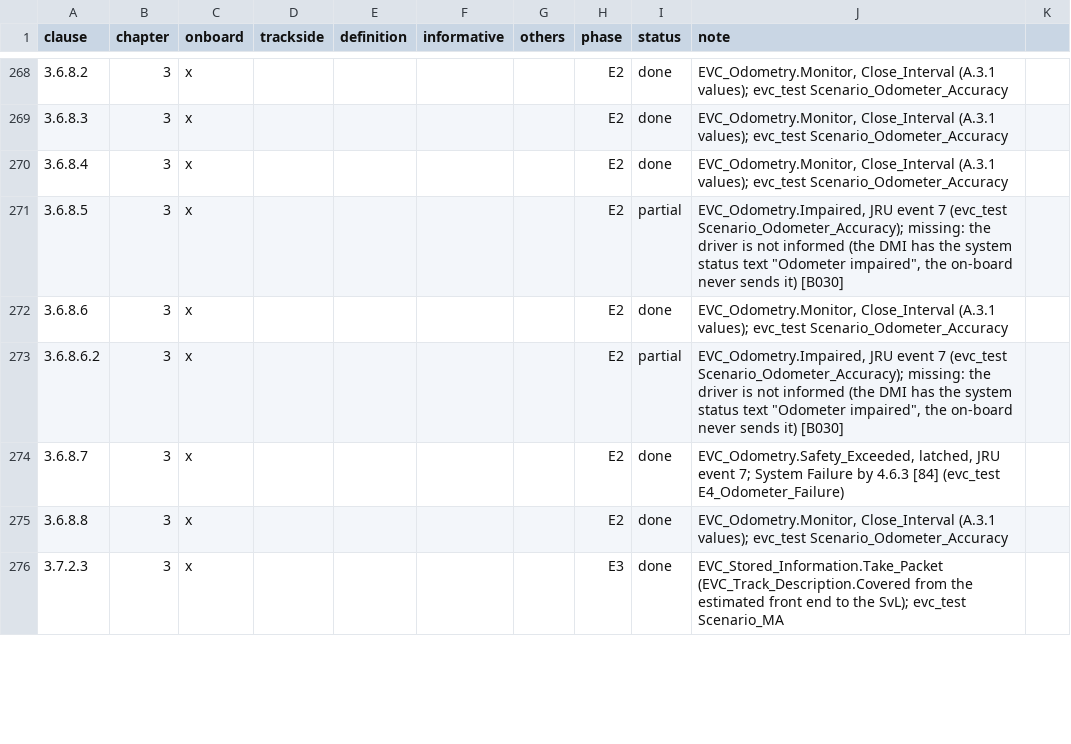
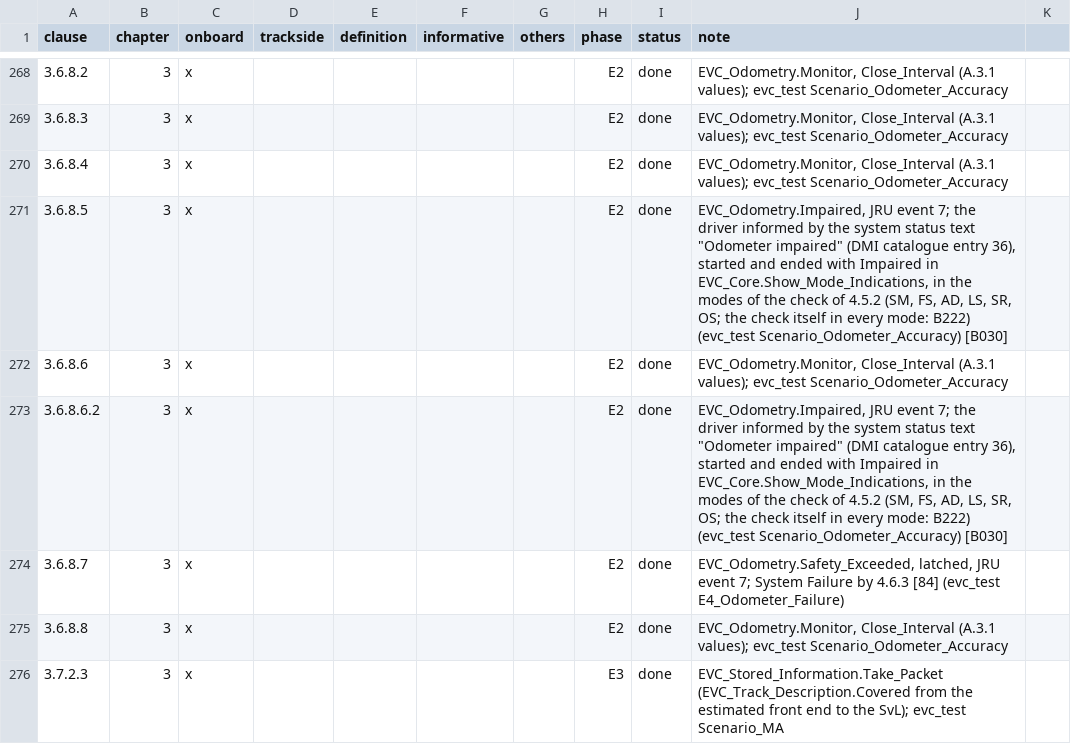
Before and after one commit to milanredele/etcs-dmi, a CSV file: doc/TRACE-SUBSET-026.csv, drawn as a sheet; only a part is shown, gaps mark what is left out; the diff covers the shown part only.

```diff
--- a/doc/TRACE-SUBSET-026.csv
+++ b/doc/TRACE-SUBSET-026.csv
@@ -270,5 +270,5 @@ clause,chapter,onboard,trackside,definition,informative,others,phase,status,note
 3.6.8.4,3,x,,,,,E2,done,"EVC_Odometry.Monitor, Close_Interval (A.3.1 values); evc_test Scenario_Odometer_Accuracy"
-3.6.8.5,3,x,,,,,E2,partial,"EVC_Odometry.Impaired, JRU event 7 (evc_test Scenario_Odometer_Accuracy); missing: the driver is not informed (the DMI has the system status text ""Odometer impaired"", the on-board never sends it) [B030]"
+3.6.8.5,3,x,,,,,E2,done,"EVC_Odometry.Impaired, JRU event 7; the driver informed by the system status text ""Odometer impaired"" (DMI catalogue entry 36), started and ended with Impaired in EVC_Core.Show_Mode_Indications, in the modes of the check of 4.5.2 (SM, FS, AD, LS, SR, OS; the check itself in every mode: B222) (evc_test Scenario_Odometer_Accuracy) [B030]"
 3.6.8.6,3,x,,,,,E2,done,"EVC_Odometry.Monitor, Close_Interval (A.3.1 values); evc_test Scenario_Odometer_Accuracy"
-3.6.8.6.2,3,x,,,,,E2,partial,"EVC_Odometry.Impaired, JRU event 7 (evc_test Scenario_Odometer_Accuracy); missing: the driver is not informed (the DMI has the system status text ""Odometer impaired"", the on-board never sends it) [B030]"
+3.6.8.6.2,3,x,,,,,E2,done,"EVC_Odometry.Impaired, JRU event 7; the driver informed by the system status text ""Odometer impaired"" (DMI catalogue entry 36), started and ended with Impaired in EVC_Core.Show_Mode_Indications, in the modes of the check of 4.5.2 (SM, FS, AD, LS, SR, OS; the check itself in every mode: B222) (evc_test Scenario_Odometer_Accuracy) [B030]"
 3.6.8.7,3,x,,,,,E2,done,"EVC_Odometry.Safety_Exceeded, latched, JRU event 7; System Failure by 4.6.3 [84] (evc_test E4_Odometer_Failure)"
```
Also changed, not shown: 8 edited cells elsewhere in this file, doc/BACKLOG.csv, 24 other files.
